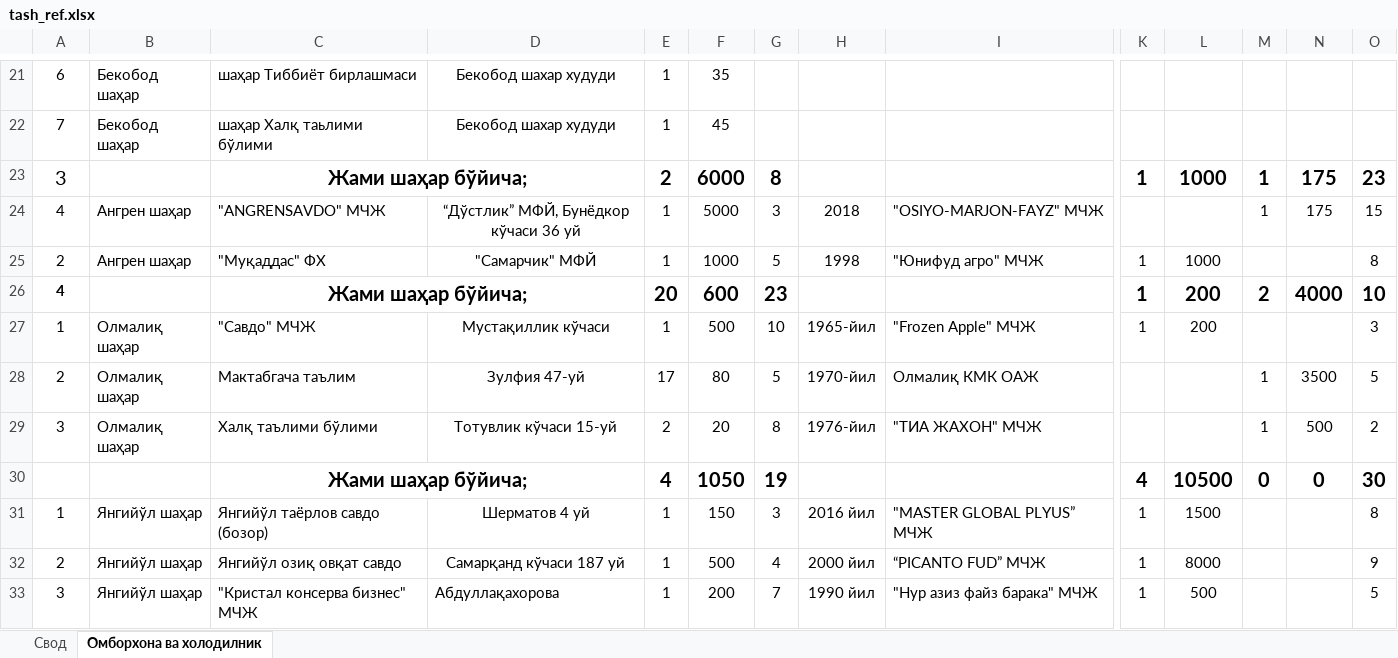
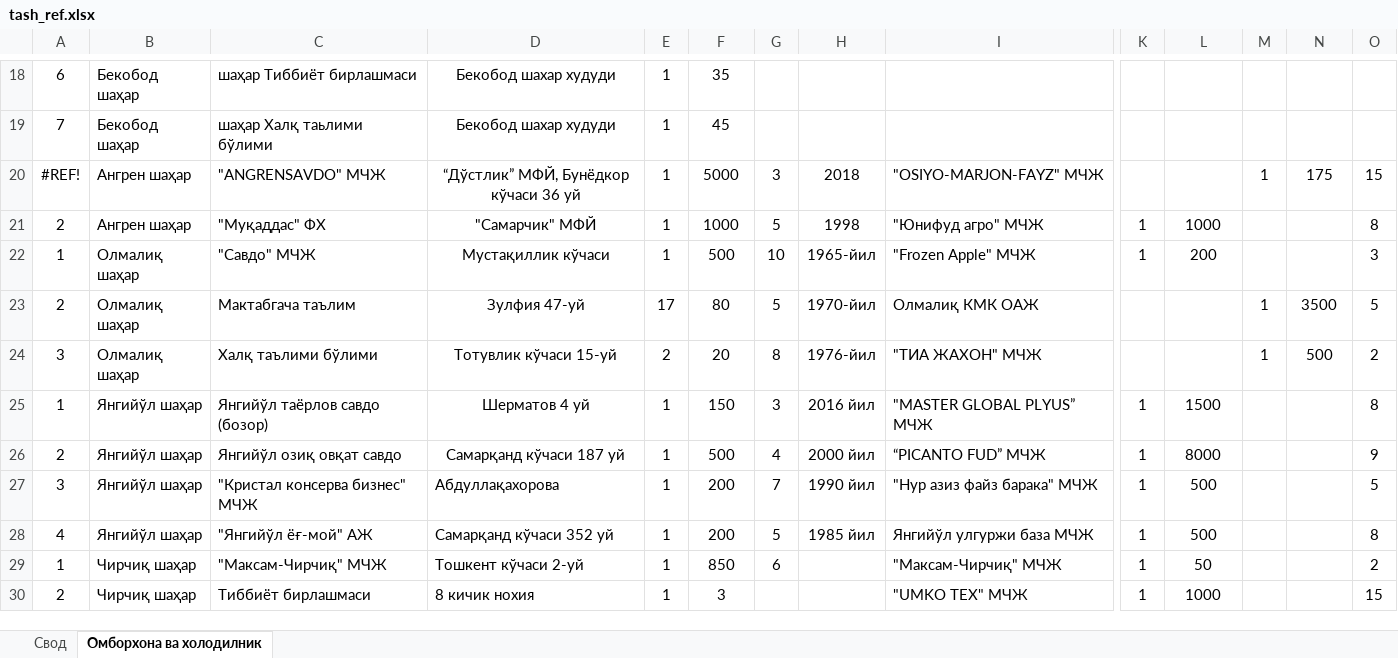
Before and after one commit to Jurody6260/refrigerator_py, an Excel workbook: assets/tash_ref.xlsx, sheet Омборхона ва холодилник, drawn as a sheet; only a part is shown, gaps mark what is left out; the shorter side is filled out with more unchanged rows; values as stored, in another font and other column widths than the file's, no borders; charts and pictures and conditional formats not drawn; removed rows and columns are numbered as before the commit, all else as after; rows hold the shown columns only; the diff covers the shown part only; the diff names each change by its address in the sheet, - before the commit and + after, or states it on an @@ line.

Commit message:
created def to import data

```diff
--- a/assets/tash_ref.xlsx (sheet Омборхона ва холодилник)
+++ b/assets/tash_ref.xlsx (sheet Омборхона ва холодилник)
-row 23: 3 |  | Жами шаҳар бўйича; |  | 2 | 6000 | 8 |  |  | 1 | 1000 | 1 | 175 | 23
-A20: 4
+A20: #REF!
-row 26: 4 |  | Жами шаҳар бўйича; |  | 20 | 600 | 23 |  |  | 1 | 200 | 2 | 4000 | 10
-row 30:  |  | Жами шаҳар бўйича; |  | 4 | 1050 | 19 |  |  | 4 | 10500 | 0 | 0 | 30
```
Also changed, not shown: 1 added row, 20 removed rows, 5 edited cells, cell formats and merged cells elsewhere in this sheet, sheet Свод, formulas that keep their value, charts or pictures, 4 other files.
